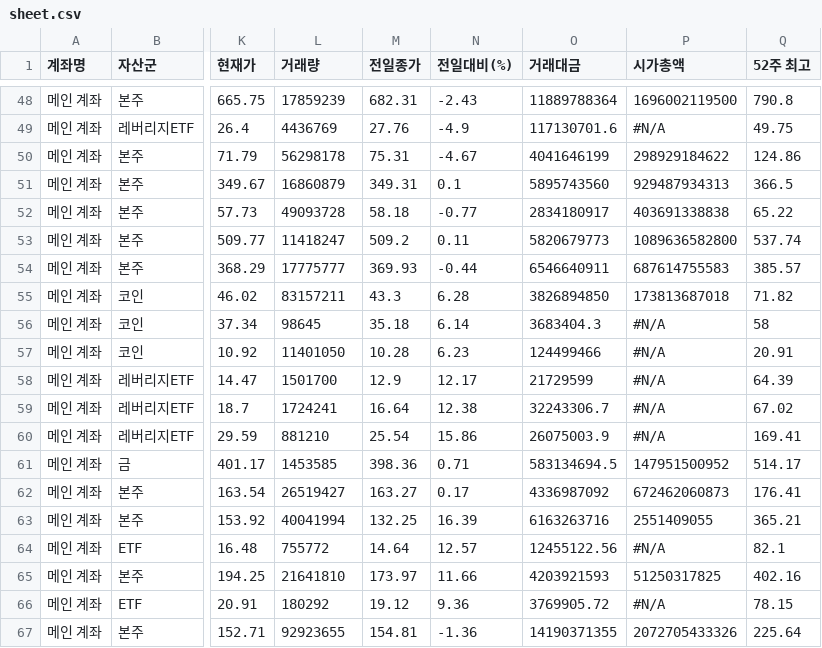
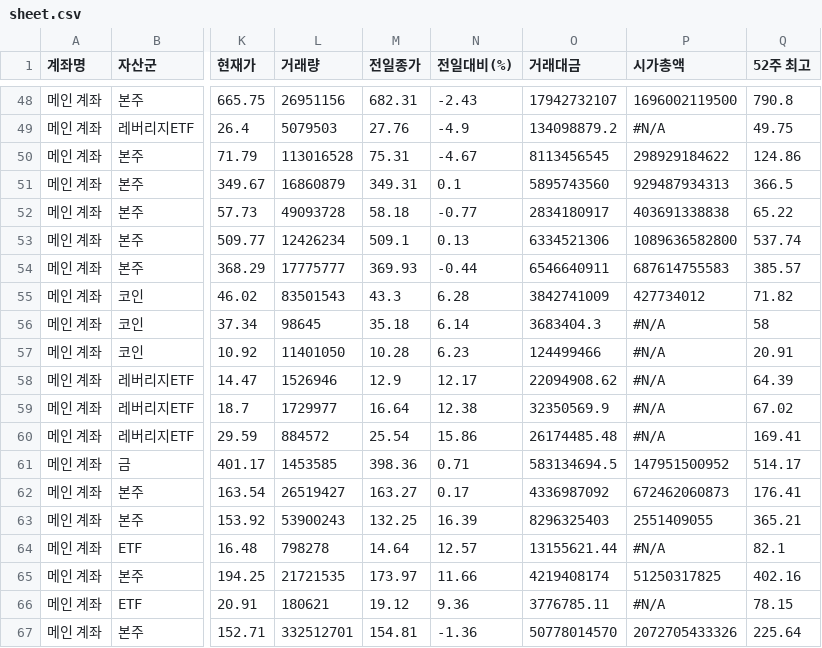
Before and after one commit to yr857511-cpu/INVESTLAB, a CSV file: sheet.csv, drawn as a sheet; only a part is shown, gaps mark what is left out; the diff covers the shown part only; the diff names each change by its address in the sheet, - before the commit and + after, or states it on an @@ line.

```diff
--- a/sheet.csv
+++ b/sheet.csv
-L48 (거래량): 17859239
+L48 (거래량): 26951156
-O48 (거래대금): 11889788364
+O48 (거래대금): 17942732107
-L49 (거래량): 4436769
+L49 (거래량): 5079503
-O49 (거래대금): 117130701.6
+O49 (거래대금): 134098879.2
-L50 (거래량): 56298178
+L50 (거래량): 113016528
-O50 (거래대금): 4041646199
+O50 (거래대금): 8113456545
-L53 (거래량): 11418247
+L53 (거래량): 12426234
-M53 (전일종가): 509.2
+M53 (전일종가): 509.1
-N53 (전일대비(%)): 0.11
+N53 (전일대비(%)): 0.13
-O53 (거래대금): 5820679773
+O53 (거래대금): 6334521306
-L55 (거래량): 83157211
+L55 (거래량): 83501543
-O55 (거래대금): 3826894850
+O55 (거래대금): 3842741009
-P55 (시가총액): 173813687018
+P55 (시가총액): 427734012
-L58 (거래량): 1501700
+L58 (거래량): 1526946
-O58 (거래대금): 21729599
+O58 (거래대금): 22094908.62
-L59 (거래량): 1724241
+L59 (거래량): 1729977
-O59 (거래대금): 32243306.7
+O59 (거래대금): 32350569.9
-L60 (거래량): 881210
+L60 (거래량): 884572
-O60 (거래대금): 26075003.9
+O60 (거래대금): 26174485.48
-L63 (거래량): 40041994
+L63 (거래량): 53900243
-O63 (거래대금): 6163263716
+O63 (거래대금): 8296325403
-L64 (거래량): 755772
+L64 (거래량): 798278
-O64 (거래대금): 12455122.56
+O64 (거래대금): 13155621.44
-L65 (거래량): 21641810
+L65 (거래량): 21721535
-O65 (거래대금): 4203921593
+O65 (거래대금): 4219408174
-L66 (거래량): 180292
+L66 (거래량): 180621
-O66 (거래대금): 3769905.72
+O66 (거래대금): 3776785.11
-L67 (거래량): 92923655
+L67 (거래량): 332512701
-O67 (거래대금): 14190371355
+O67 (거래대금): 50778014570
```
Also changed, not shown: 82 edited cells elsewhere in this file.
